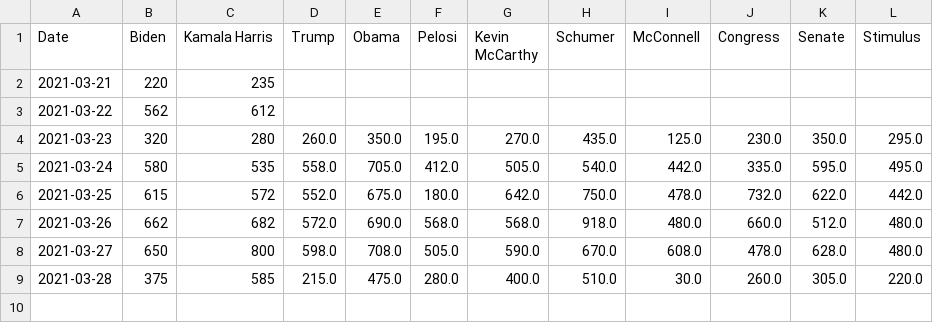
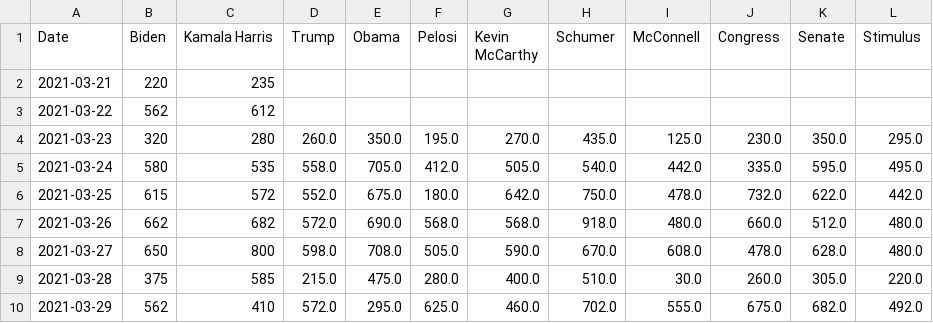
Before and after one commit to PatrickC05/twitter-sentiment, a CSV file: searches.csv, drawn as a sheet.

```diff
--- a/searches.csv
+++ b/searches.csv
@@ -9 +9,2 @@ Date,Biden,Kamala Harris,Trump,Obama,Pelosi,Kevin McCarthy,Schumer,McConnell,Con
 2021-03-28,375,585,215.0,475.0,280.0,400.0,510.0,30.0,260.0,305.0,220.0
+2021-03-29,562,410,572.0,295.0,625.0,460.0,702.0,555.0,675.0,682.0,492.0
```
Also changed, not shown: users.csv.
